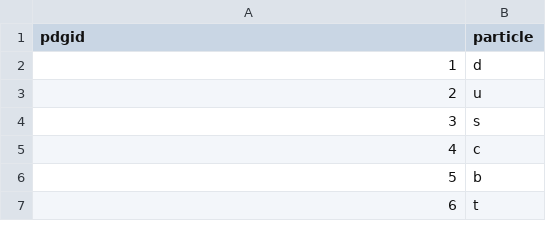
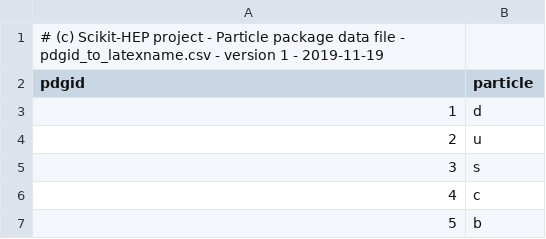
Before and after one commit to scikit-hep/particle, a CSV file: particle/data/pdgid_to_latexname.csv (was particle/data/pdgid_to_latex.csv), drawn as a sheet; only a part is shown; the shorter side is filled out with more unchanged rows.

```diff
--- a/particle/data/pdgid_to_latex.csv
+++ b/particle/data/pdgid_to_latexname.csv
@@ -1 +1,2 @@
+# (c) Scikit-HEP project - Particle package data file - pdgid_to_latexname.csv - version 1 - 2019-11-19
 pdgid,particle
```
Also changed, not shown: particle/data/conversions.csv, particle/data/pdgid_to_evtgenname.csv, 2 other files.
